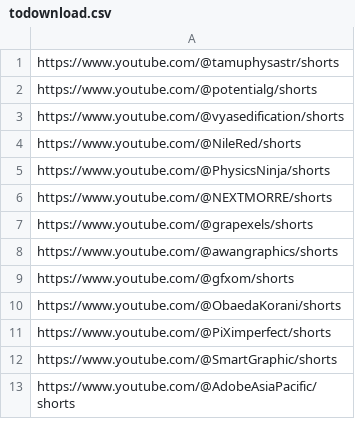
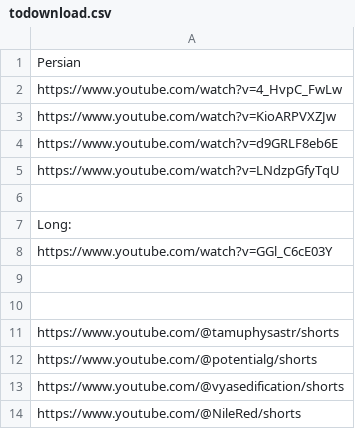
Before and after one commit to fatemehramezani/youtube-dl, a CSV file: todownload.csv, drawn as a sheet; only a part is shown; the shorter side is filled out with more unchanged rows.

```diff
--- a/todownload.csv
+++ b/todownload.csv
@@ -1 +1,11 @@
+Persian
+https://www.youtube.com/watch?v=4_HvpC_FwLw
+https://www.youtube.com/watch?v=KioARPVXZJw
+https://www.youtube.com/watch?v=d9GRLF8eb6E
+https://www.youtube.com/watch?v=LNdzpGfyTqU
+
+Long:
+https://www.youtube.com/watch?v=GGl_C6cE03Y
+
+
 https://www.youtube.com/@tamuphysastr/shorts
```
Also changed, not shown: 3 other files.
